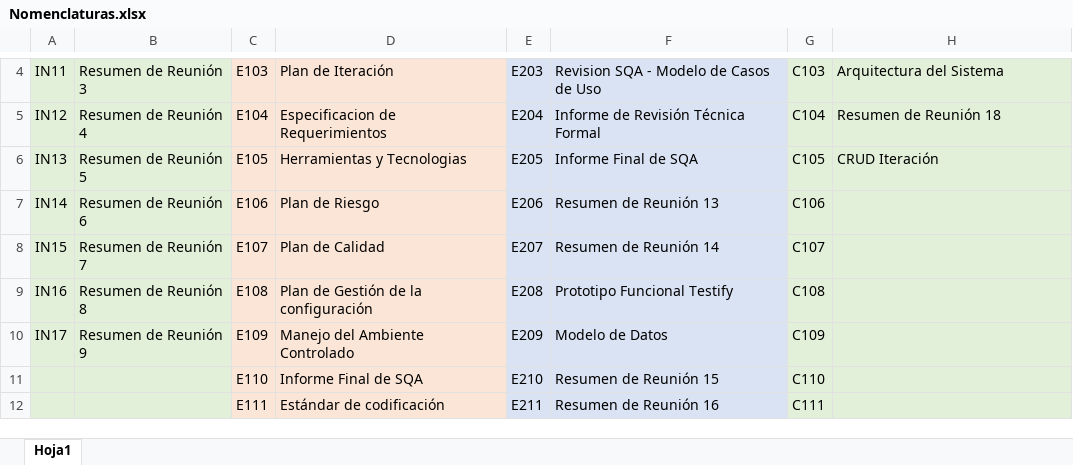
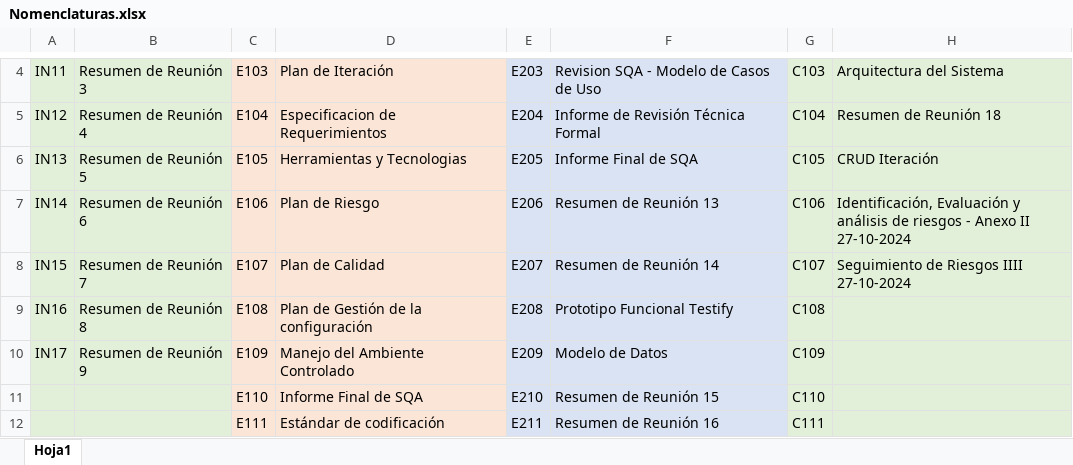
Before and after one commit to OSLOUARG24/Testify, an Excel workbook: Nomenclaturas.xlsx, sheet Hoja1, drawn as a sheet; only a part is shown, gaps mark what is left out; values as stored, in another font and other column widths than the file's, no borders; the diff names each change by its address in the sheet, - before the commit and + after, or states it on an @@ line.

Commit message:
Documento de Riesgos C1-Cierre 1
Se realizo el análisis de los riesgos al cierre de la iteración 1 de C1 y se actualizo en nomenclador

```diff
--- a/Nomenclaturas.xlsx (sheet Hoja1)
+++ b/Nomenclaturas.xlsx (sheet Hoja1)
-H7: (empty)
+H7: Identificación, Evaluación y análisis de riesgos - Anexo II 27-10-2024
-H8: (empty)
+H8: Seguimiento de Riesgos IIII 27-10-2024
```
Also changed, not shown: 2 other files.
